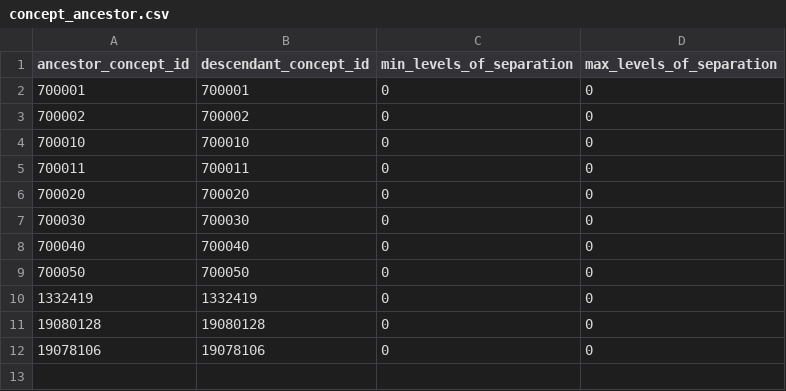
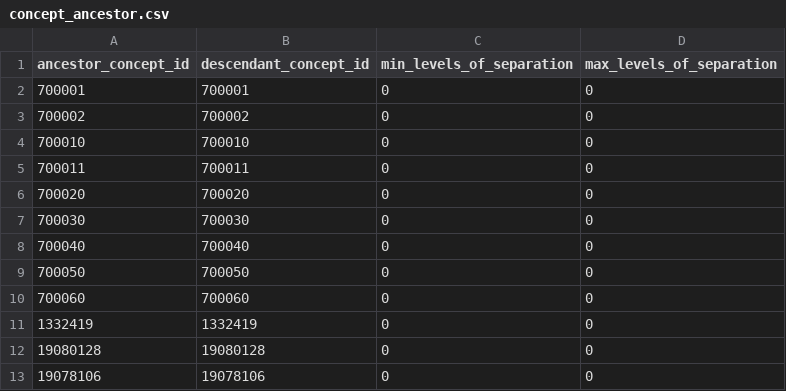
Before and after one commit to SaraAngelucci/OMOP_RxTrajectories, a CSV file: synthetic_data/concept_ancestor.csv, drawn as a sheet.

```diff
--- a/synthetic_data/concept_ancestor.csv
+++ b/synthetic_data/concept_ancestor.csv
@@ -9,2 +9,3 @@ ancestor_concept_id,descendant_concept_id,min_levels_of_separation,max_levels_of
 700050,700050,0,0
+700060,700060,0,0
 1332419,1332419,0,0
```
Also changed, not shown: synthetic_data/CONCEPT.csv, 26 other files.
